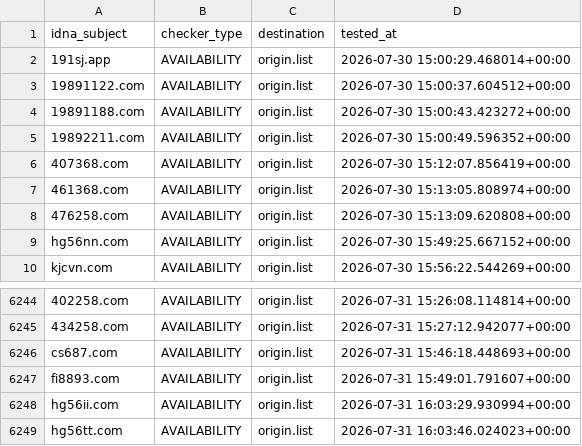
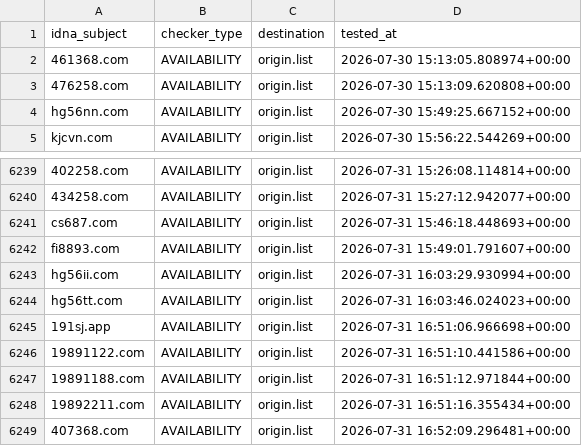
Before and after one commit to bigdargon/hostsVN-gambling-dead-hosts, a CSV file: .pyfunceble/inactive.csv, drawn as a sheet; only a part is shown, gaps mark what is left out.

```diff
--- a/.pyfunceble/inactive.csv
+++ b/.pyfunceble/inactive.csv
@@ -1,7 +1,2 @@
 idna_subject,checker_type,destination,tested_at
-191sj.app,AVAILABILITY,origin.list,2026-07-30 15:00:29.468014+00:00
-19891122.com,AVAILABILITY,origin.list,2026-07-30 15:00:37.604512+00:00
-19891188.com,AVAILABILITY,origin.list,2026-07-30 15:00:43.423272+00:00
-19892211.com,AVAILABILITY,origin.list,2026-07-30 15:00:49.596352+00:00
-407368.com,AVAILABILITY,origin.list,2026-07-30 15:12:07.856419+00:00
 461368.com,AVAILABILITY,origin.list,2026-07-30 15:13:05.808974+00:00
@@ -6249 +6244,6 @@ hg56ii.com,AVAILABILITY,origin.list,2026-07-31 16:03:29.930994+00:00
 hg56tt.com,AVAILABILITY,origin.list,2026-07-31 16:03:46.024023+00:00
+191sj.app,AVAILABILITY,origin.list,2026-07-31 16:51:06.966698+00:00
+19891122.com,AVAILABILITY,origin.list,2026-07-31 16:51:10.441586+00:00
+19891188.com,AVAILABILITY,origin.list,2026-07-31 16:51:12.971844+00:00
+19892211.com,AVAILABILITY,origin.list,2026-07-31 16:51:16.355434+00:00
+407368.com,AVAILABILITY,origin.list,2026-07-31 16:52:09.296481+00:00
```
Also changed, not shown: 12 other files.
